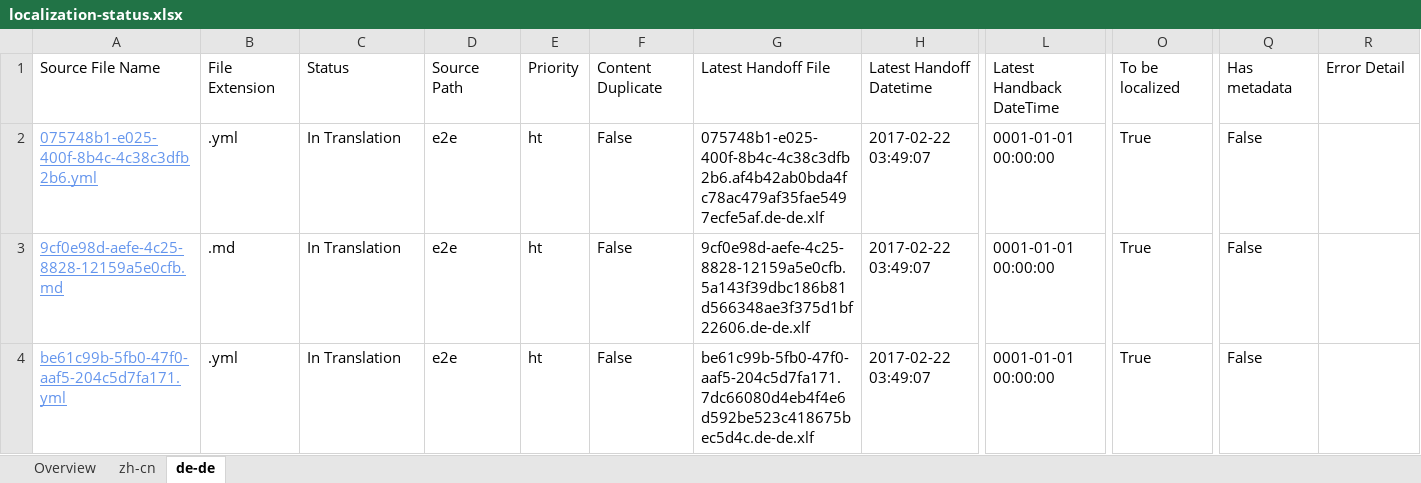
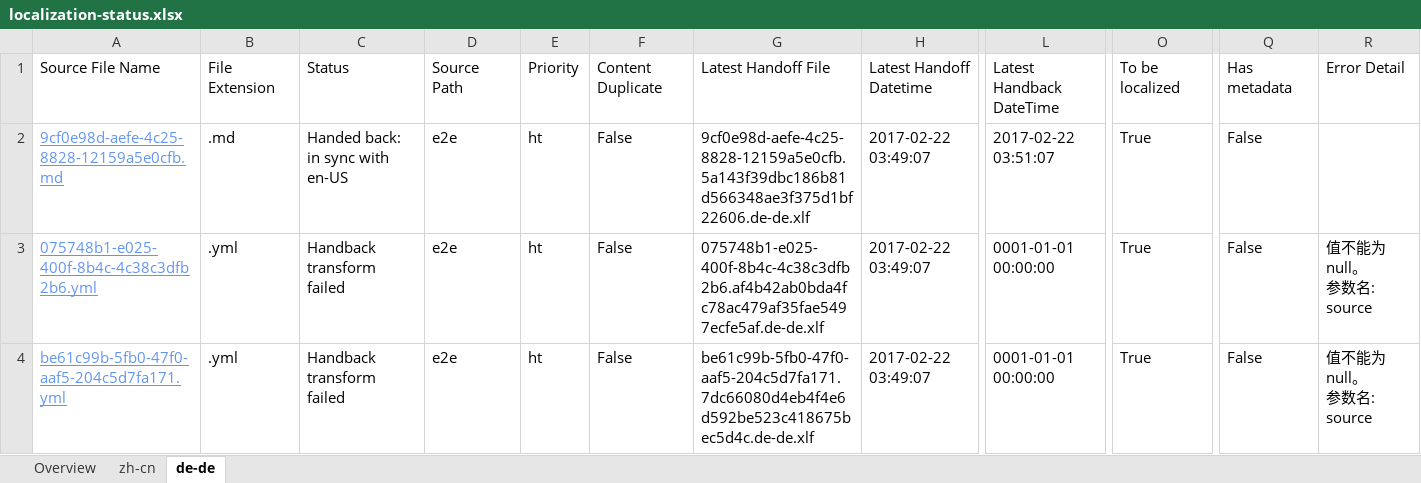
Before and after one commit to OpenLocalizationTestOrg/ol-test4-handback, an Excel workbook: ol-handback/OpenLocalizationTestOrg/ol-test4/xinjiang/localization-status.xlsx, sheet de-de, drawn as a sheet; only a part is shown, gaps mark what is left out; values as stored, in another font and other column widths than the file's, no borders; table styles not drawn; removed rows and columns are numbered as before the commit, all else as after; rows hold the shown columns only; ↵ is a line break in a cell; the diff names each change by its address in the sheet, - before the commit and + after, or states it on an @@ line.

Commit message:
Generate Report for Handback

```diff
--- a/ol-handback/OpenLocalizationTestOrg/ol-test4/xinjiang/localization-status.xlsx (sheet de-de)
+++ b/ol-handback/OpenLocalizationTestOrg/ol-test4/xinjiang/localization-status.xlsx (sheet de-de)
+row 2: 9cf0e98d-aefe-4c25-8828-12159a5e0cfb.md | .md | Handed back: in sync with en-US | e2e | ht | False | 9cf0e98d-aefe-4c25-8828-12159a5e0cfb.5a143f39dbc186b81d566348ae3f375d1bf22606.de-de.xlf | 2017-02-22 03:49:07 | 2017-02-22 03:51:07 | True | False
-C3: In Translation
+C3: Handback transform failed
-R3: (empty)
+R3: 值不能为 null。 ↵ 参数名: source
-row 3: 9cf0e98d-aefe-4c25-8828-12159a5e0cfb.md | .md | In Translation | e2e | ht | False | 9cf0e98d-aefe-4c25-8828-12159a5e0cfb.5a143f39dbc186b81d566348ae3f375d1bf22606.de-de.xlf | 2017-02-22 03:49:07 | 0001-01-01 00:00:00 | True | False
-C4: In Translation
+C4: Handback transform failed
-R4: (empty)
+R4: 值不能为 null。 ↵ 参数名: source
```
Also changed, not shown: sheet zh-cn, sheet Overview, 1 other file.
